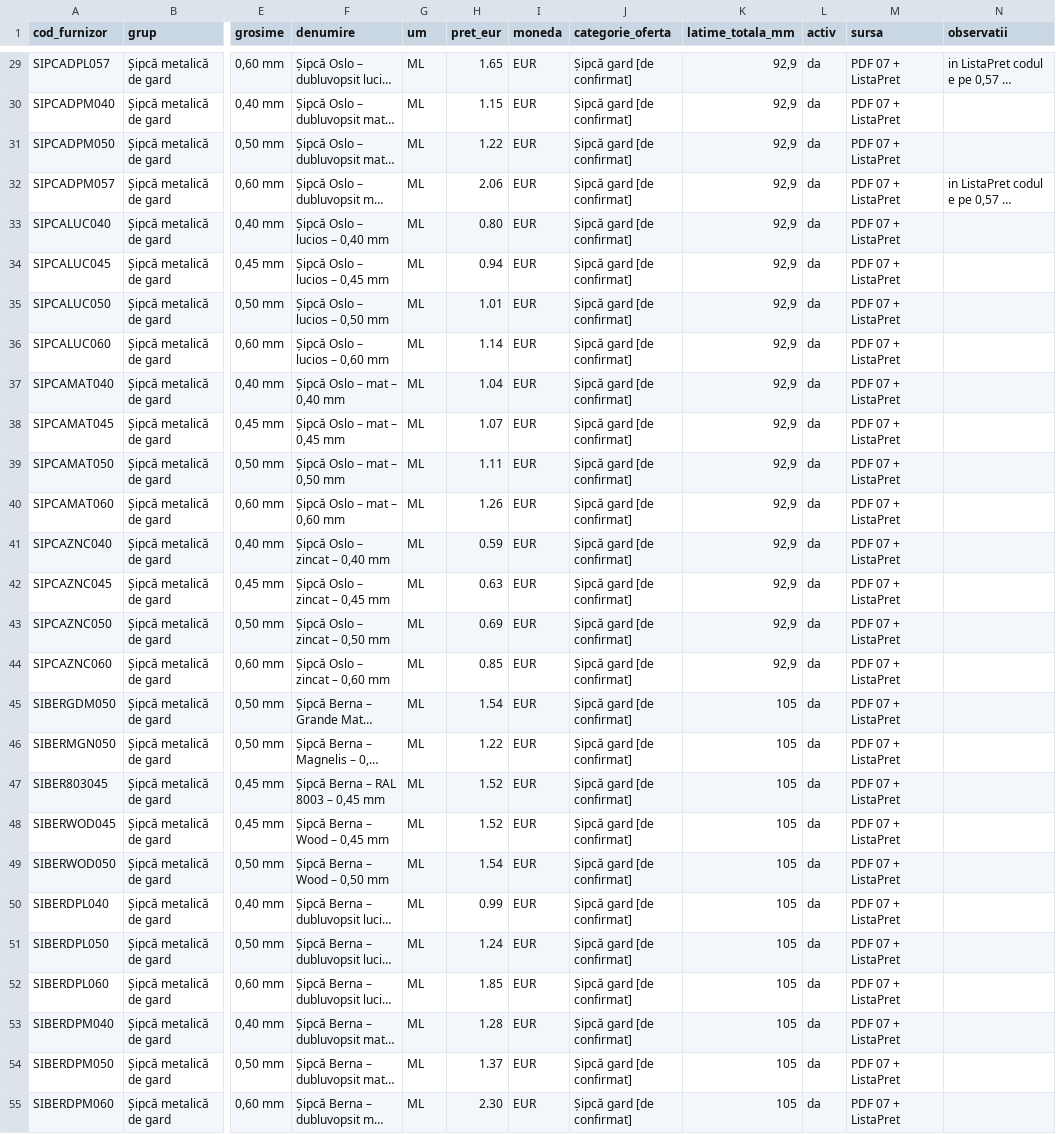
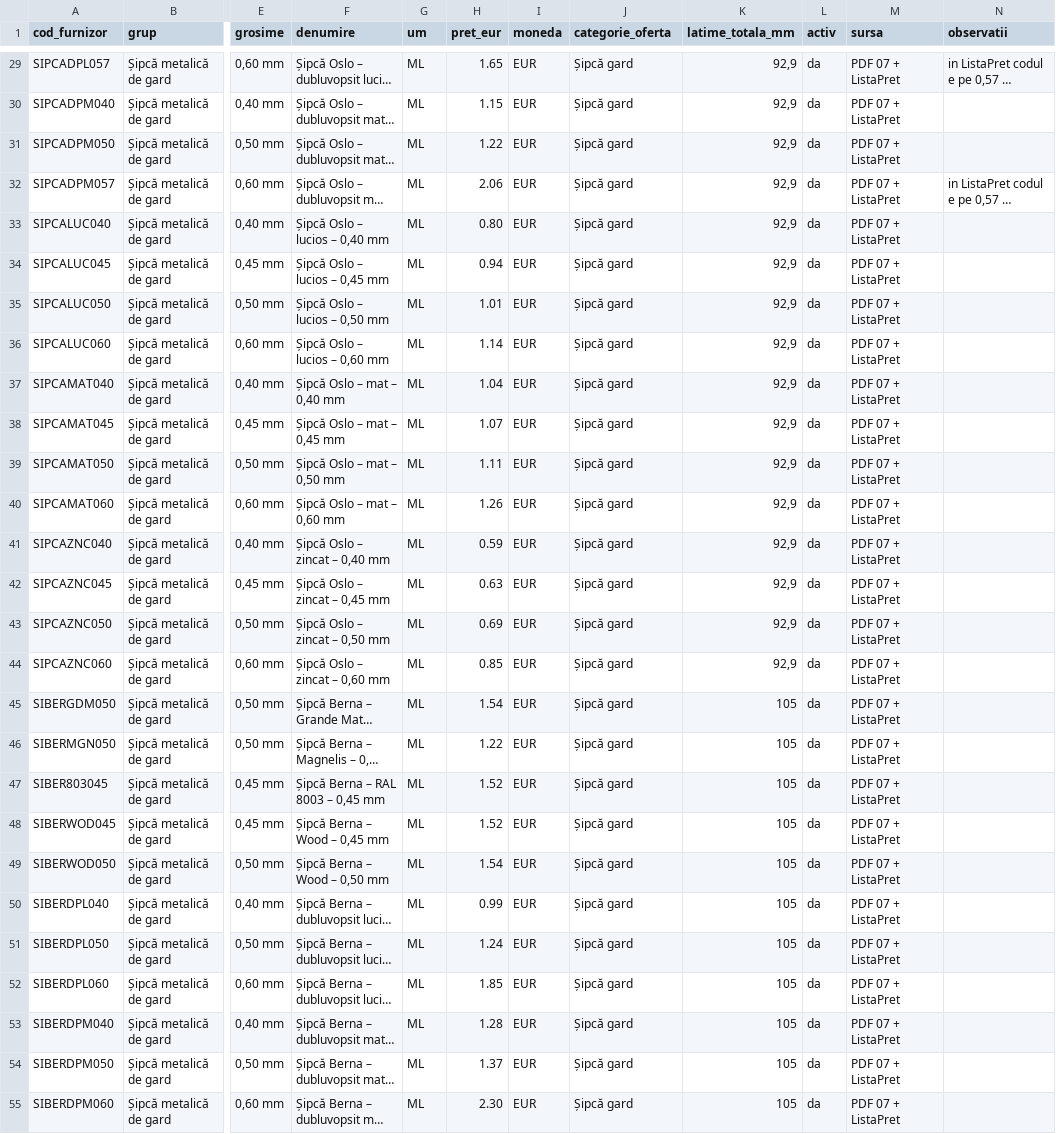
Before and after one commit to docanmaneaionut-stack/bilka-ofertare, a CSV file: docs/import/Bilka/07-sipca-gard.csv, drawn as a sheet; only a part is shown, gaps mark what is left out; long unchanged cells end in …; the diff covers the shown part only; the diff names each change by its address in the sheet, - before the commit and + after, or states it on an @@ line.

```diff
--- a/docs/import/Bilka/07-sipca-gard.csv
+++ b/docs/import/Bilka/07-sipca-gard.csv
-J29:J55 (categorie_oferta): Șipcă gard [de confirmat]
+J29:J55 (categorie_oferta): Șipcă gard
```
Also changed, not shown: 56 edited cells elsewhere in this file, 40 other files.
